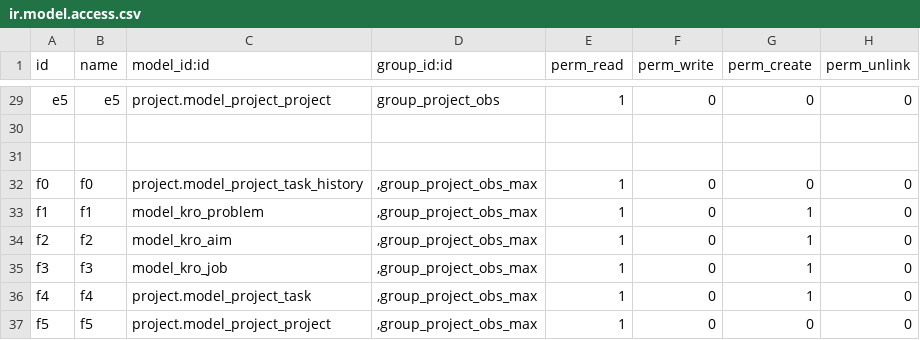
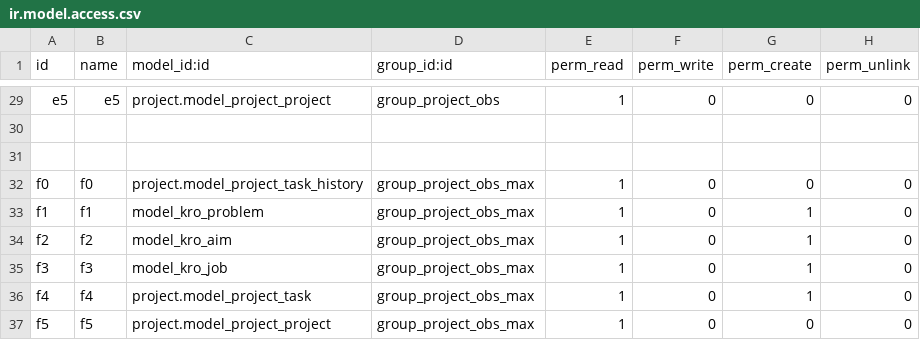
Before and after one commit to ilyasProgrammer/smart-project-management, a CSV file: kro/security/ir.model.access.csv, drawn as a sheet; only a part is shown, gaps mark what is left out.

Commit message:
access

```diff
--- a/kro/security/ir.model.access.csv
+++ b/kro/security/ir.model.access.csv
@@ -31,7 +31,7 @@ e5,e5,project.model_project_project,group_project_obs,1,0,0,0
 
-f0,f0,project.model_project_task_history,",group_project_obs_max",1,0,0,0
-f1,f1,model_kro_problem,",group_project_obs_max",1,0,1,0
-f2,f2,model_kro_aim,",group_project_obs_max",1,0,1,0
-f3,f3,model_kro_job,",group_project_obs_max",1,0,1,0
-f4,f4,project.model_project_task,",group_project_obs_max",1,0,1,0
-f5,f5,project.model_project_project,",group_project_obs_max",1,0,0,0
+f0,f0,project.model_project_task_history,"group_project_obs_max",1,0,0,0
+f1,f1,model_kro_problem,"group_project_obs_max",1,0,1,0
+f2,f2,model_kro_aim,"group_project_obs_max",1,0,1,0
+f3,f3,model_kro_job,"group_project_obs_max",1,0,1,0
+f4,f4,project.model_project_task,"group_project_obs_max",1,0,1,0
+f5,f5,project.model_project_project,"group_project_obs_max",1,0,0,0
```
